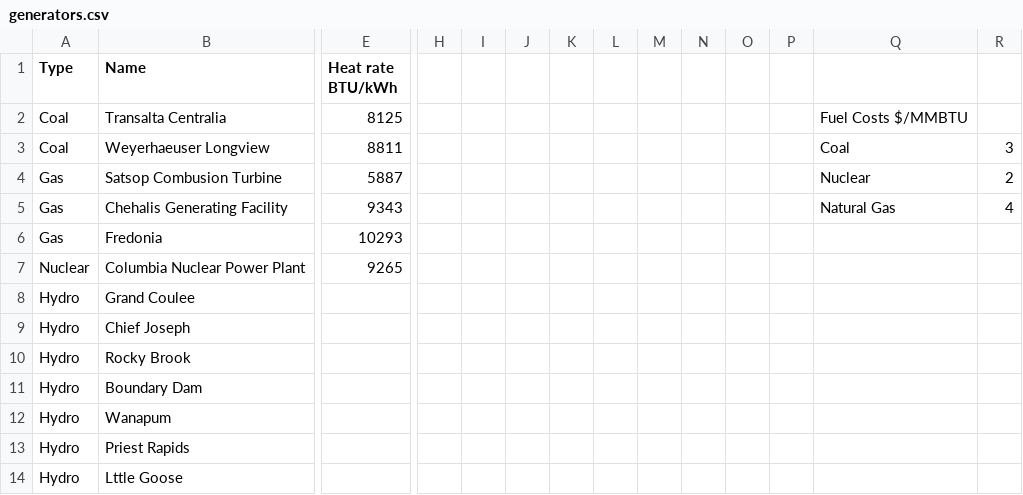
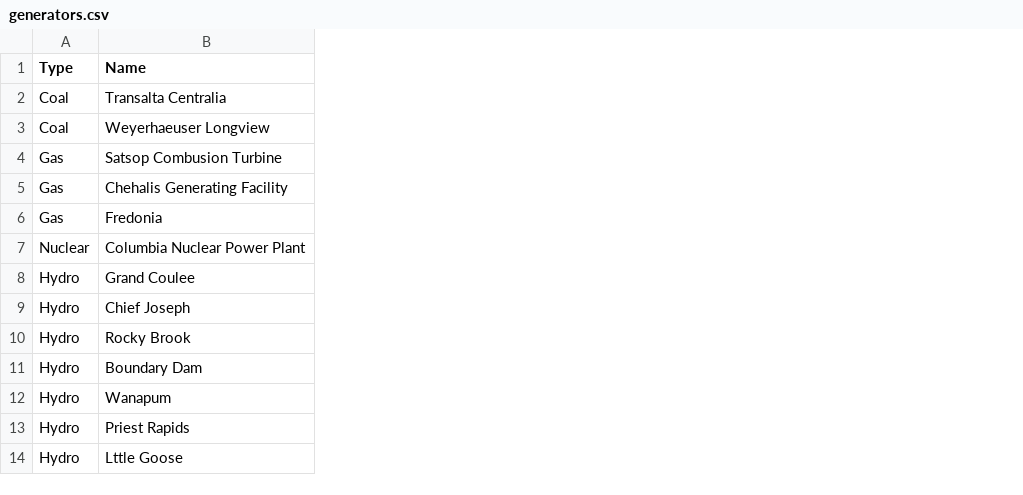
Before and after one commit to debortoli/NWXP, a CSV file: src/generators.csv, drawn as a sheet; only a part is shown, gaps mark what is left out; the diff names each change by its address in the sheet, - before the commit and + after, or states it on an @@ line.

```diff
--- a/src/generators.csv
+++ b/src/generators.csv
-column E (Heat rate BTU/kWh), rows 2-7: 8125 | 8811 | 5887 | 9343 | 10293 | 9265
-column H, empty
-column I, empty
-column J, empty
-column K, empty
-column L, empty
-column M, empty
-column N, empty
-column O, empty
-column P, empty
-column Q, rows 2-5: Fuel Costs $/MMBTU | Coal | Nuclear | Natural Gas
-column R, rows 3-5: 3 | 2 | 4
```
Also changed, not shown: 5 other files.
